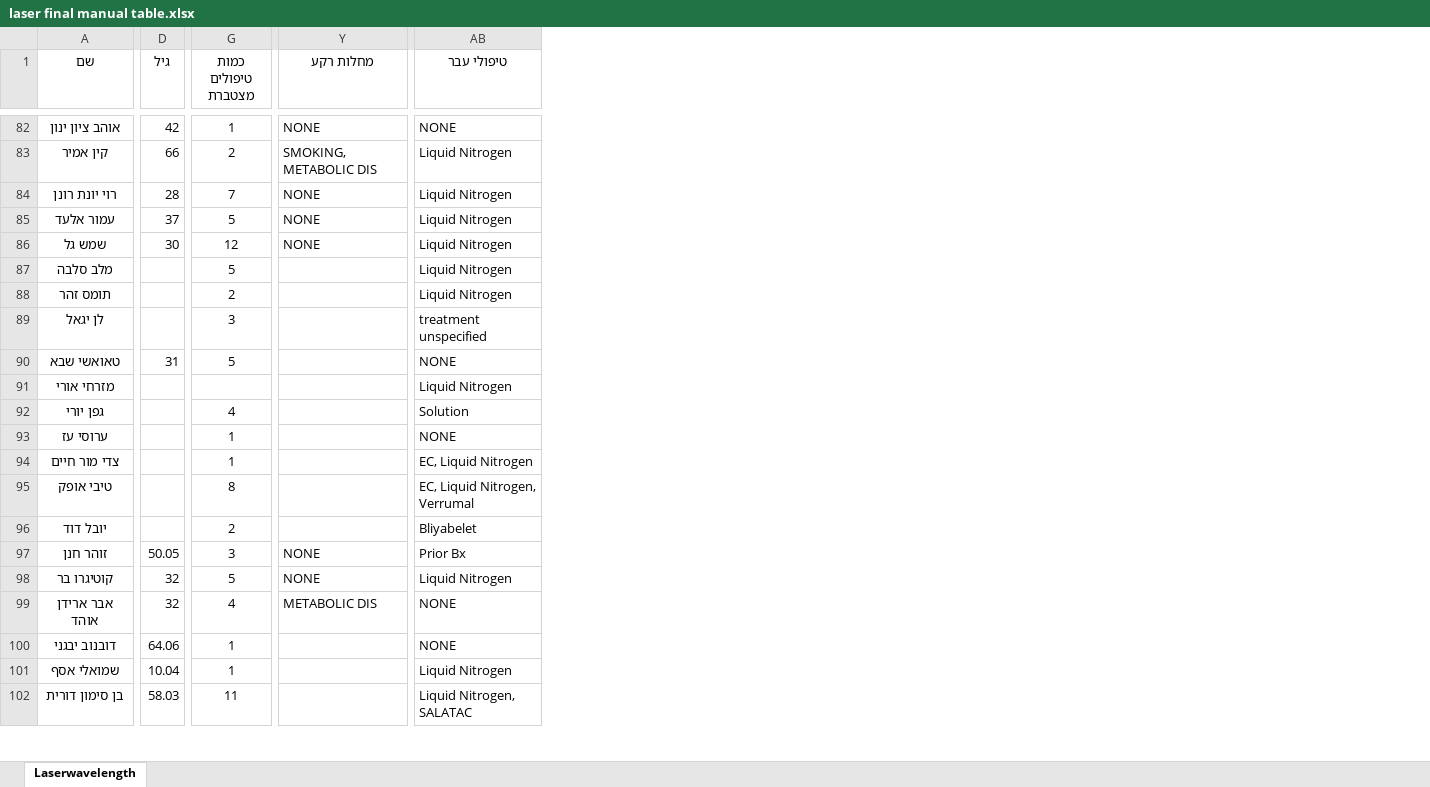
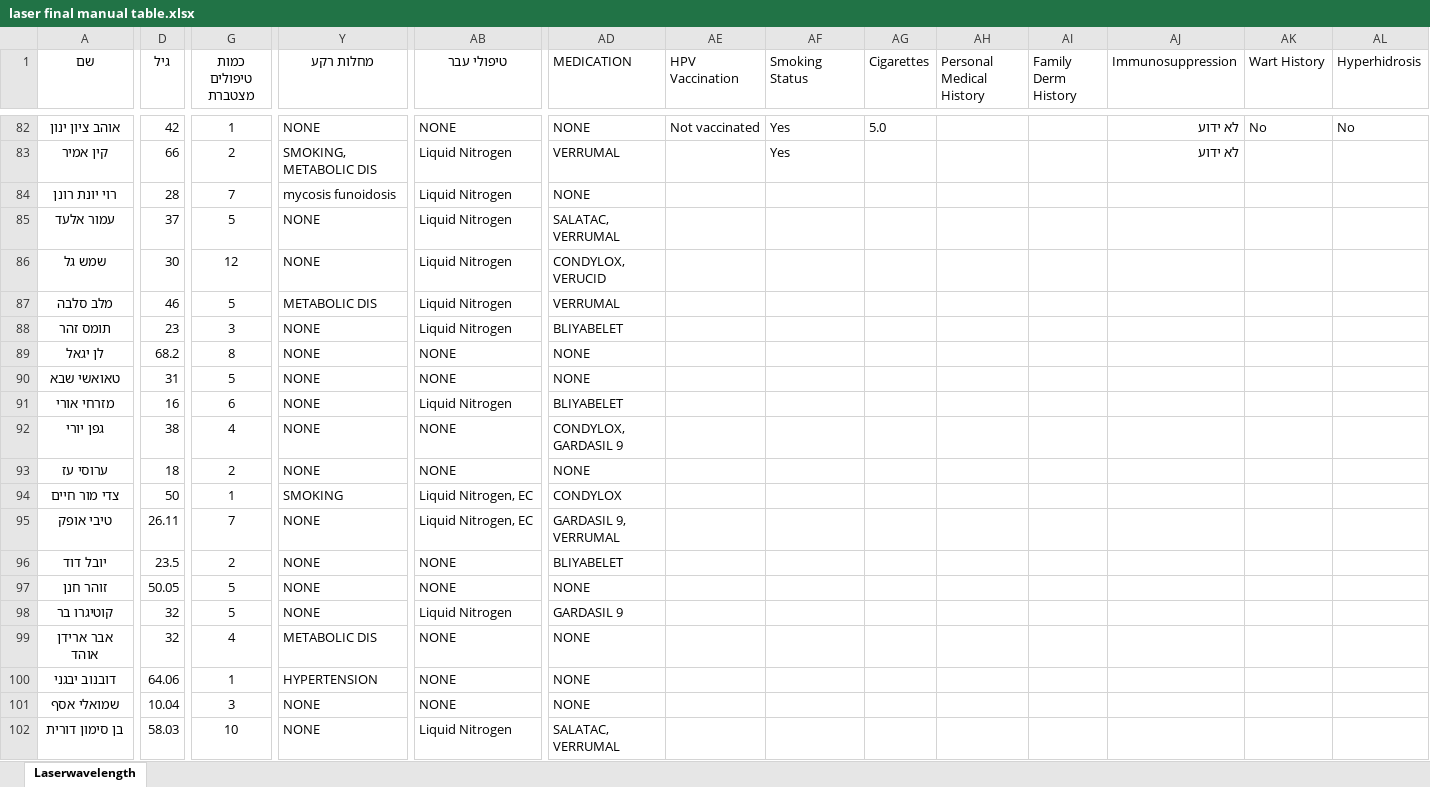
Before and after one commit to kaplanderm/claude-academy, an Excel workbook: laser final manual table.xlsx, sheet Laserwavelength, drawn as a sheet; only a part is shown, gaps mark what is left out; values as stored, in another font and other column widths than the file's, no borders; conditional formats and table styles not drawn; the diff covers the shown part only; the diff names each change by its address in the sheet, - before the commit and + after, or states it on an @@ line.

```diff
--- a/laser final manual table.xlsx (sheet Laserwavelength)
+++ b/laser final manual table.xlsx (sheet Laserwavelength)
+column AD (MEDICATION), rows 82-102: NONE | VERRUMAL | NONE | SALATAC, VERRUMAL | CONDYLOX, VERUCID | VERRUMAL | BLIYABELET | NONE | NONE | BLIYABELET | CONDYLOX, GARDASIL 9 | NONE | CONDYLOX | GARDASIL 9, VERRUMAL | BLIYABELET | NONE | GARDASIL 9 | NONE | NONE | NONE | SALATAC, VERRUMAL
+column AE (HPV Vaccination), row 82: Not vaccinated
+column AF (Smoking Status), rows 82-83: Yes | Yes
+column AG (Cigarettes), row 82: 5.0
+column AH (Personal Medical History), empty
+column AI (Family Derm History), empty
+column AJ (Immunosuppression), rows 82-83: לא ידוע | לא ידוע
+column AK (Wart History), row 82: No
+column AL (Hyperhidrosis), row 82: No
-Y84 (מחלות רקע): NONE
+Y84 (מחלות רקע): mycosis funoidosis
-D87 (גיל): (empty)
+D87 (גיל): 46
-Y87 (מחלות רקע): (empty)
+Y87 (מחלות רקע): METABOLIC DIS
-D88 (גיל): (empty)
+D88 (גיל): 23
-G88 (כמות טיפולים מצטברת): 2
+G88 (כמות טיפולים מצטברת): 3
-Y88:Y93 (מחלות רקע): (empty)
+Y88:Y93 (מחלות רקע): NONE
-D89 (גיל): (empty)
+D89 (גיל): 68.2
-G89 (כמות טיפולים מצטברת): 3
+G89 (כמות טיפולים מצטברת): 8
-AB89 (טיפולי עבר): treatment unspecified
+AB89 (טיפולי עבר): NONE
-D91 (גיל): (empty)
+D91 (גיל): 16
-G91 (כמות טיפולים מצטברת): (empty)
+G91 (כמות טיפולים מצטברת): 6
-D92 (גיל): (empty)
+D92 (גיל): 38
-AB92 (טיפולי עבר): Solution
+AB92 (טיפולי עבר): NONE
-D93 (גיל): (empty)
+D93 (גיל): 18
-G93 (כמות טיפולים מצטברת): 1
+G93 (כמות טיפולים מצטברת): 2
-D94 (גיל): (empty)
+D94 (גיל): 50
-Y94 (מחלות רקע): (empty)
+Y94 (מחלות רקע): SMOKING
-AB94 (טיפולי עבר): EC, Liquid Nitrogen
+AB94 (טיפולי עבר): Liquid Nitrogen, EC
-D95 (גיל): (empty)
+D95 (גיל): 26.11
-G95 (כמות טיפולים מצטברת): 8
+G95 (כמות טיפולים מצטברת): 7
-Y95:Y96 (מחלות רקע): (empty)
+Y95:Y96 (מחלות רקע): NONE
-AB95 (טיפולי עבר): EC, Liquid Nitrogen, Verrumal
+AB95 (טיפולי עבר): Liquid Nitrogen, EC
-D96 (גיל): (empty)
+D96 (גיל): 23.5
-AB96 (טיפולי עבר): Bliyabelet
+AB96 (טיפולי עבר): NONE
-G97 (כמות טיפולים מצטברת): 3
+G97 (כמות טיפולים מצטברת): 5
-AB97 (טיפולי עבר): Prior Bx
+AB97 (טיפולי עבר): NONE
-Y100 (מחלות רקע): (empty)
+Y100 (מחלות רקע): HYPERTENSION
-G101 (כמות טיפולים מצטברת): 1
+G101 (כמות טיפולים מצטברת): 3
-Y101:Y102 (מחלות רקע): (empty)
+Y101:Y102 (מחלות רקע): NONE
-AB101 (טיפולי עבר): Liquid Nitrogen
+AB101 (טיפולי עבר): NONE
-G102 (כמות טיפולים מצטברת): 11
+G102 (כמות טיפולים מצטברת): 10
-AB102 (טיפולי עבר): Liquid Nitrogen, SALATAC
+AB102 (טיפולי עבר): Liquid Nitrogen
```
Also changed, not shown: 1 added row, 3 added columns and 22 edited cells elsewhere in this sheet.
